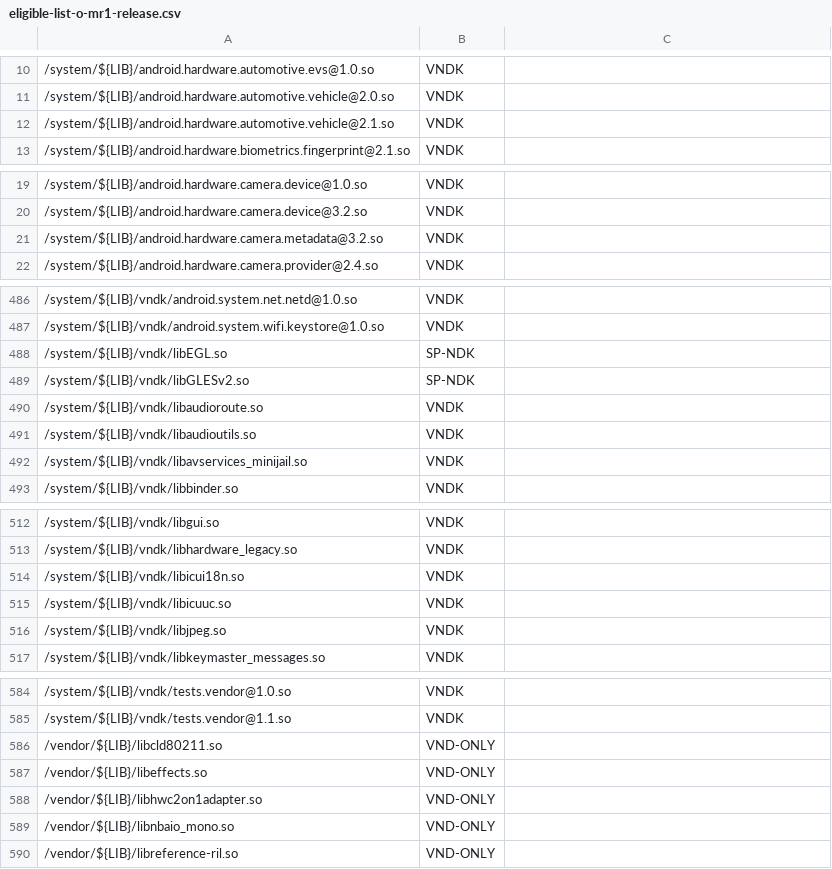
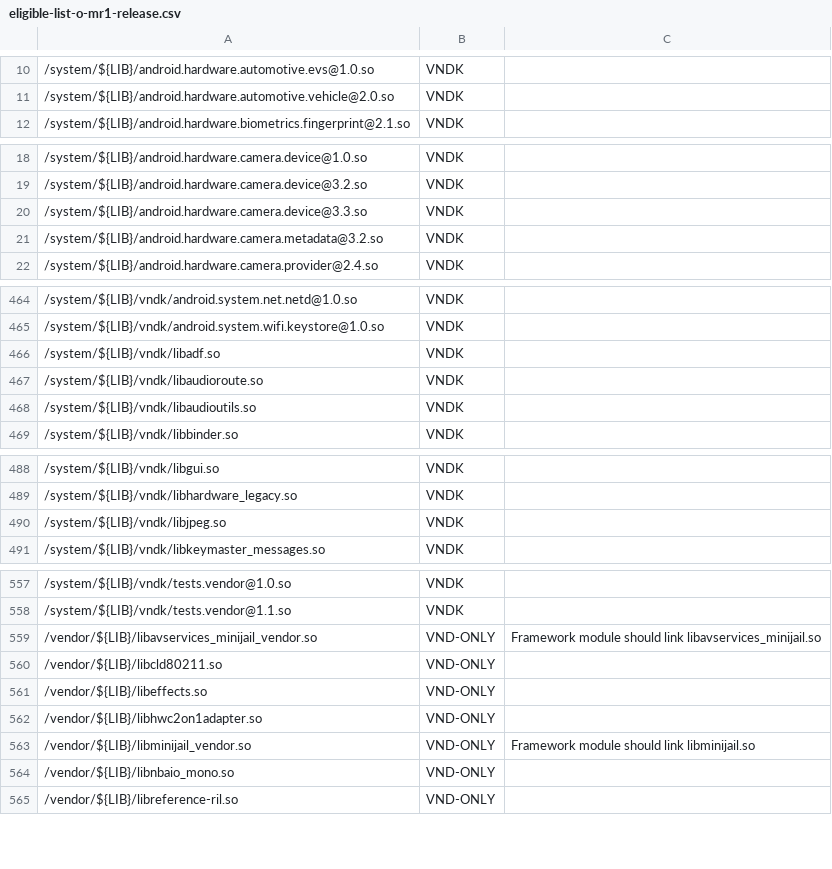
Before and after one commit to bluestacks/development-a16, a CSV file: vndk/tools/definition-tool/datasets/eligible-list-o-mr1-release.csv, drawn as a sheet; only a part is shown, gaps mark what is left out; removed rows and columns are numbered as before the commit, all else as after; the diff covers the shown part only; the diff names each change by its address in the sheet, - before the commit and + after, or states it on an @@ line.

Commit message:
vndk-def: Update eligible-list-o-mr1-release.csv
This commit adds latest eligible-list-o-mr1-release.csv and removes stale
shared libraries.

* Add libadf.so to VNDK

* Add android.hardware.camera.device@3.3.so

* Split libminijail.so to libminijail.so and libminijail_vendor.so.

* Split libavservices_minijail.so to libavservices_minijail.so and
  libavservices_minijail_vendor.so.

* Relabel libicui18n.so and libicuuc.so to FWK-ONLY.

Bug: 64503245
Test: Compare the output of vndk_definition_tool.py and no changes.
Change-Id: Ia1d84eaad8efd5dc53aaf4a50a6f9214173bdb69

```diff
--- a/vndk/tools/definition-tool/datasets/eligible-list-o-mr1-release.csv
+++ b/vndk/tools/definition-tool/datasets/eligible-list-o-mr1-release.csv
-row 12: /system/${LIB}/android.hardware.automotive.vehicle@2.1.so | VNDK
+row 20: /system/${LIB}/android.hardware.camera.device@3.3.so | VNDK
-row 488: /system/${LIB}/vndk/libEGL.so | SP-NDK
-row 489: /system/${LIB}/vndk/libGLESv2.so | SP-NDK
+row 466: /system/${LIB}/vndk/libadf.so | VNDK
-row 492: /system/${LIB}/vndk/libavservices_minijail.so | VNDK
-row 514: /system/${LIB}/vndk/libicui18n.so | VNDK
-row 515: /system/${LIB}/vndk/libicuuc.so | VNDK
+row 559: /vendor/${LIB}/libavservices_minijail_vendor.so | VND-ONLY | Framework module should link libavservices_minijail.so
+row 563: /vendor/${LIB}/libminijail_vendor.so | VND-ONLY | Framework module should link libminijail.so
```
Also changed, not shown: 5 added rows, 28 removed rows and 12 edited cells elsewhere in this file.
